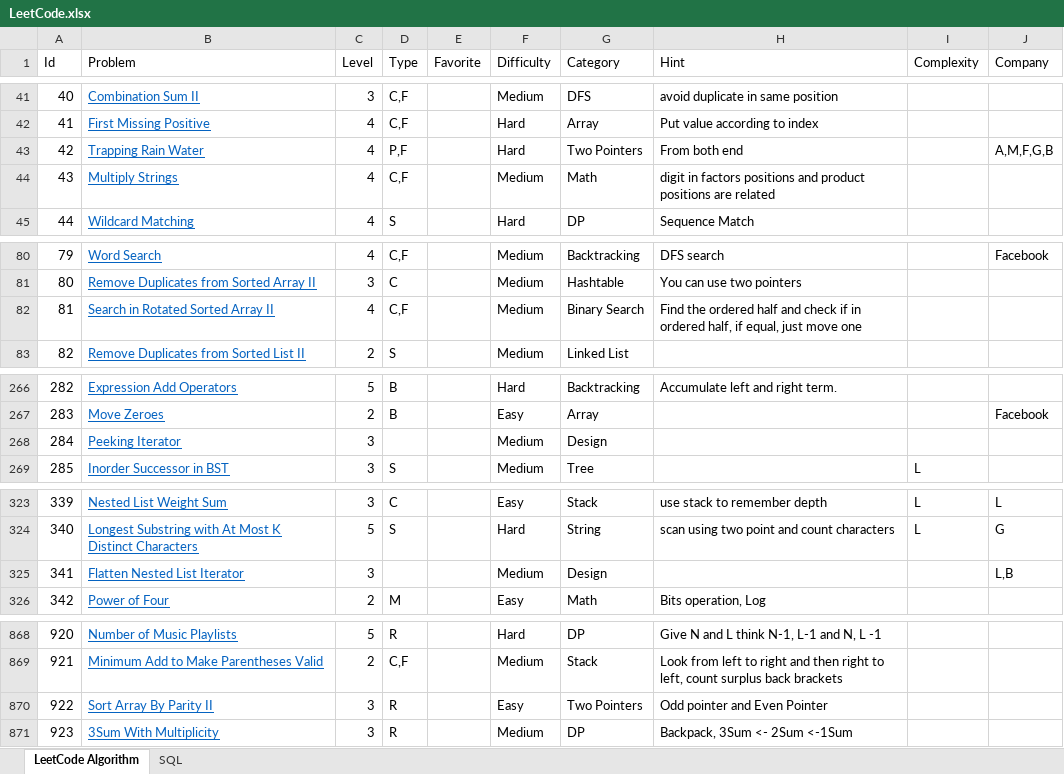
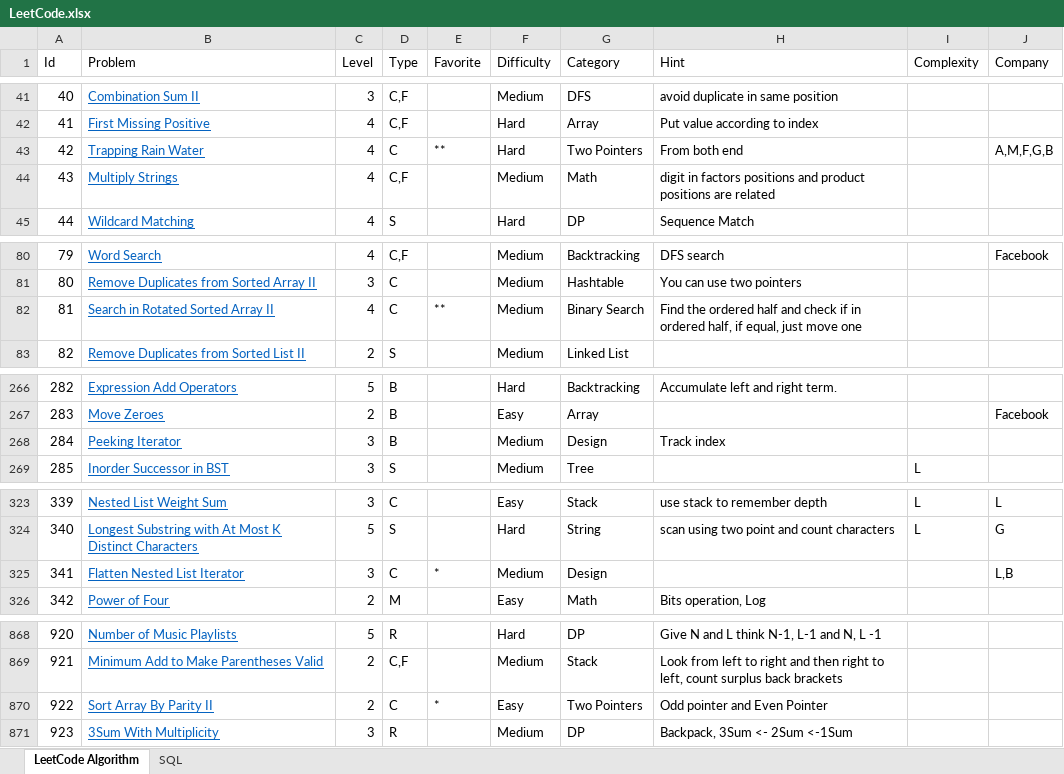
Before and after one commit to huanminwu/LeetCode, an Excel workbook: LeetCode.xlsx, sheet LeetCode Algorithm, drawn as a sheet; only a part is shown, gaps mark what is left out; values as stored, in another font and other column widths than the file's, no borders; charts and pictures not drawn; the diff covers the shown part only; the diff names each change by its address in the sheet, - before the commit and + after, or states it on an @@ line.

```diff
--- a/LeetCode.xlsx (sheet LeetCode Algorithm)
+++ b/LeetCode.xlsx (sheet LeetCode Algorithm)
-D43 (Type): P,F
+D43 (Type): C
-E43 (Favorite): (empty)
+E43 (Favorite): **
-D82 (Type): C,F
+D82 (Type): C
-E82 (Favorite): (empty)
+E82 (Favorite): **
-D268 (Type): (empty)
+D268 (Type): B
-H268 (Hint): (empty)
+H268 (Hint): Track index
-D325 (Type): (empty)
+D325 (Type): C
-E325 (Favorite): (empty)
+E325 (Favorite): *
-C870 (Level): 3
+C870 (Level): 2
-D870 (Type): R
+D870 (Type): C
-E870 (Favorite): (empty)
+E870 (Favorite): *
```
Also changed, not shown: 65 edited cells elsewhere in this sheet, 32 other files.
